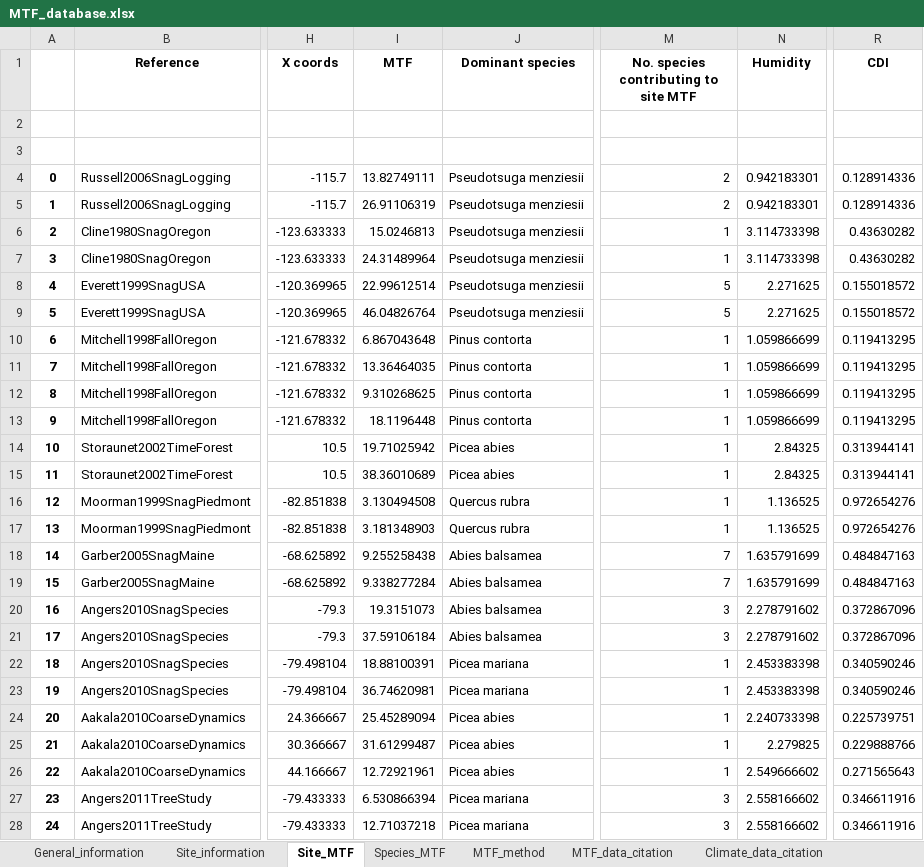
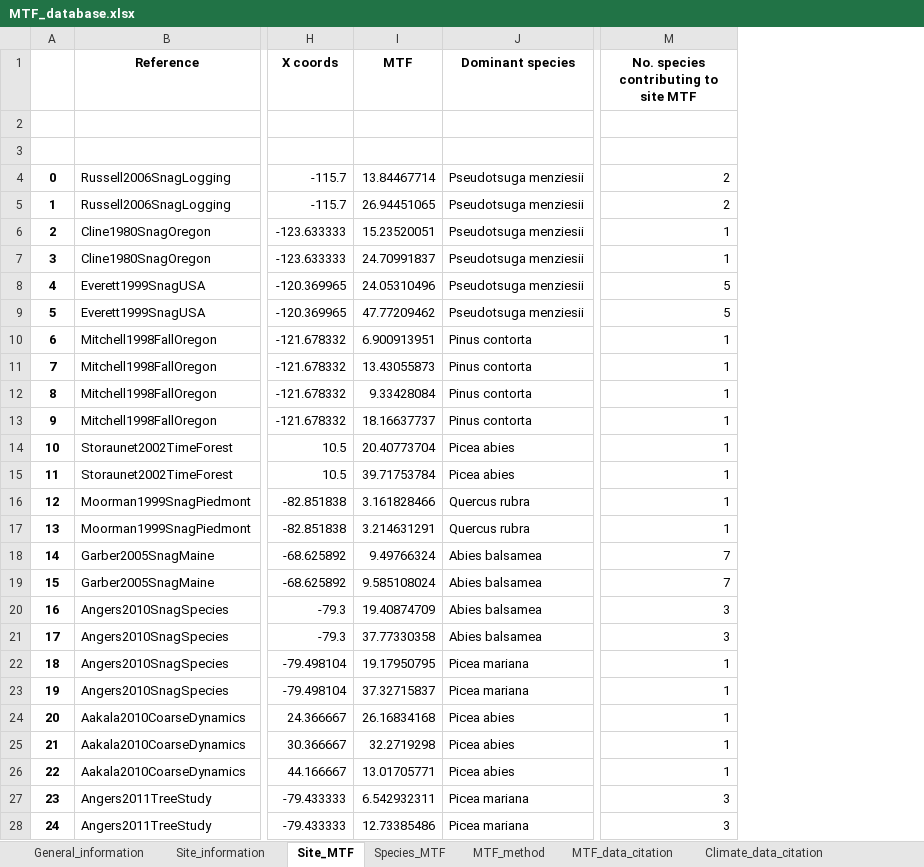
Before and after one commit to AntjeGaertner/Gaertner_2023_MTFofDSTs, an Excel workbook: data/MTF_database.xlsx, sheet Site_MTF, drawn as a sheet; only a part is shown, gaps mark what is left out; values as stored, in another font and other column widths than the file's, no borders; the diff covers the shown part only; the diff names each change by its address in the sheet, - before the commit and + after, or states it on an @@ line.

```diff
--- a/data/MTF_database.xlsx (sheet Site_MTF)
+++ b/data/MTF_database.xlsx (sheet Site_MTF)
-column N (Humidity), rows 4-28: 0.942183301 | 0.942183301 | 3.114733398 | 3.114733398 | 2.271625 | 2.271625 | 1.059866699 | 1.059866699 | 1.059866699 | 1.059866699 | 2.84325 | 2.84325 | 1.136525 | 1.136525 | 1.635791699 | 1.635791699 | 2.278791602 | 2.278791602 | 2.453383398 | 2.453383398 | 2.240733398 | 2.279825 | 2.549666602 | 2.558166602 | 2.558166602
-column R (CDI), rows 4-28: 0.128914336 | 0.128914336 | 0.43630282 | 0.43630282 | 0.155018572 | 0.155018572 | 0.119413295 | 0.119413295 | 0.119413295 | 0.119413295 | 0.313944141 | 0.313944141 | 0.972654276 | 0.972654276 | 0.484847163 | 0.484847163 | 0.372867096 | 0.372867096 | 0.340590246 | 0.340590246 | 0.225739751 | 0.229888766 | 0.271565643 | 0.346611916 | 0.346611916
-I4 (MTF): 13.82749111
+I4 (MTF): 13.84467714
-I5 (MTF): 26.91106319
+I5 (MTF): 26.94451065
-I6 (MTF): 15.0246813
+I6 (MTF): 15.23520051
-I7 (MTF): 24.31489964
+I7 (MTF): 24.70991837
-I8 (MTF): 22.99612514
+I8 (MTF): 24.05310496
-I9 (MTF): 46.04826764
+I9 (MTF): 47.77209462
-I10 (MTF): 6.867043648
+I10 (MTF): 6.900913951
-I11 (MTF): 13.36464035
+I11 (MTF): 13.43055873
-I12 (MTF): 9.310268625
+I12 (MTF): 9.33428084
-I13 (MTF): 18.1196448
+I13 (MTF): 18.16637737
-I14 (MTF): 19.71025942
+I14 (MTF): 20.40773704
-I15 (MTF): 38.36010689
+I15 (MTF): 39.71753784
-I16 (MTF): 3.130494508
+I16 (MTF): 3.161828466
-I17 (MTF): 3.181348903
+I17 (MTF): 3.214631291
-I18 (MTF): 9.255258438
+I18 (MTF): 9.49766324
-I19 (MTF): 9.338277284
+I19 (MTF): 9.585108024
-I20 (MTF): 19.3151073
+I20 (MTF): 19.40874709
-I21 (MTF): 37.59106184
+I21 (MTF): 37.77330358
-I22 (MTF): 18.88100391
+I22 (MTF): 19.17950795
-I23 (MTF): 36.74620981
+I23 (MTF): 37.32715837
-I24 (MTF): 25.45289094
+I24 (MTF): 26.16834168
-I25 (MTF): 31.61299487
+I25 (MTF): 32.2719298
-I26 (MTF): 12.72921961
+I26 (MTF): 13.01705771
-I27 (MTF): 6.530866394
+I27 (MTF): 6.542932311
-I28 (MTF): 12.71037218
+I28 (MTF): 12.73385486
```
Also changed, not shown: 83 edited cells elsewhere in this sheet, sheet Species_MTF, sheet MTF_method, sheet MTF_data_citation, sheet Variable_description_by_sheet, sheet Climate_data_citation, 24 other files.
